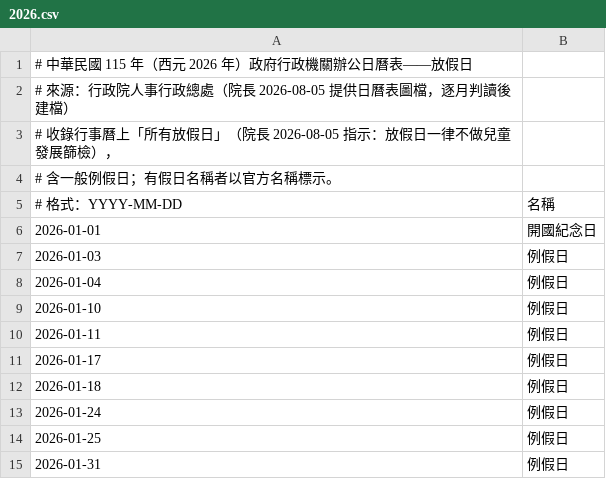
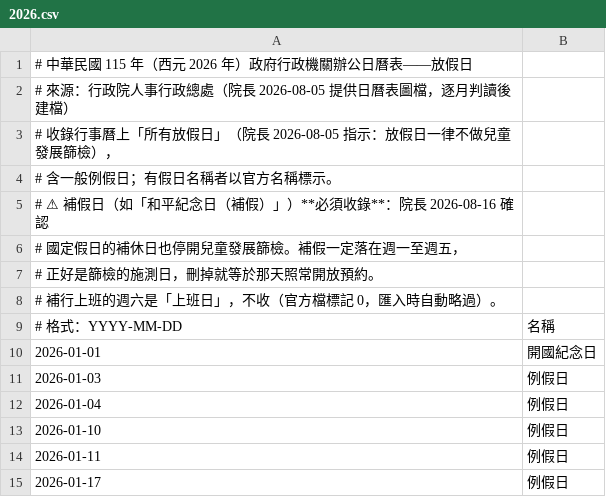
Before and after one commit to lubitsai/lihsin-clinic, a CSV file: booking-system/prisma/holidays/2026.csv, drawn as a sheet; only a part is shown; the shorter side is filled out with more unchanged rows.

```diff
--- a/booking-system/prisma/holidays/2026.csv
+++ b/booking-system/prisma/holidays/2026.csv
@@ -4,2 +4,6 @@
 # 含一般例假日；有假日名稱者以官方名稱標示。
+# ⚠ 補假日（如「和平紀念日（補假）」）**必須收錄**：院長 2026-08-16 確認
+#   國定假日的補休日也停開兒童發展篩檢。補假一定落在週一至週五，
+#   正好是篩檢的施測日，刪掉就等於那天照常開放預約。
+#   補行上班的週六是「上班日」，不收（官方檔標記 0，匯入時自動略過）。
 # 格式：YYYY-MM-DD,名稱
```
Also changed, not shown: booking-system/prisma/holidays/2027.csv, 8 other files.
